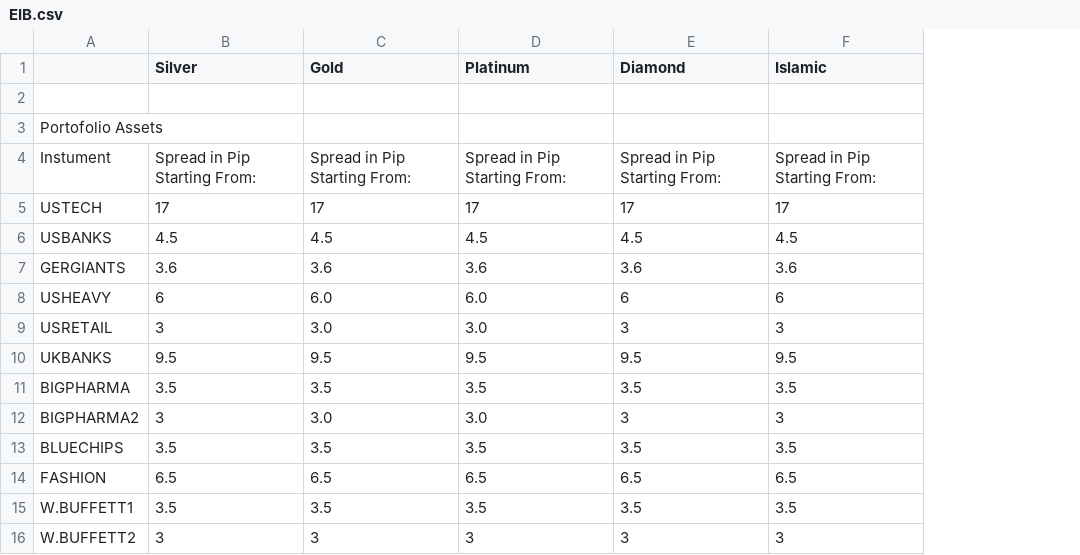
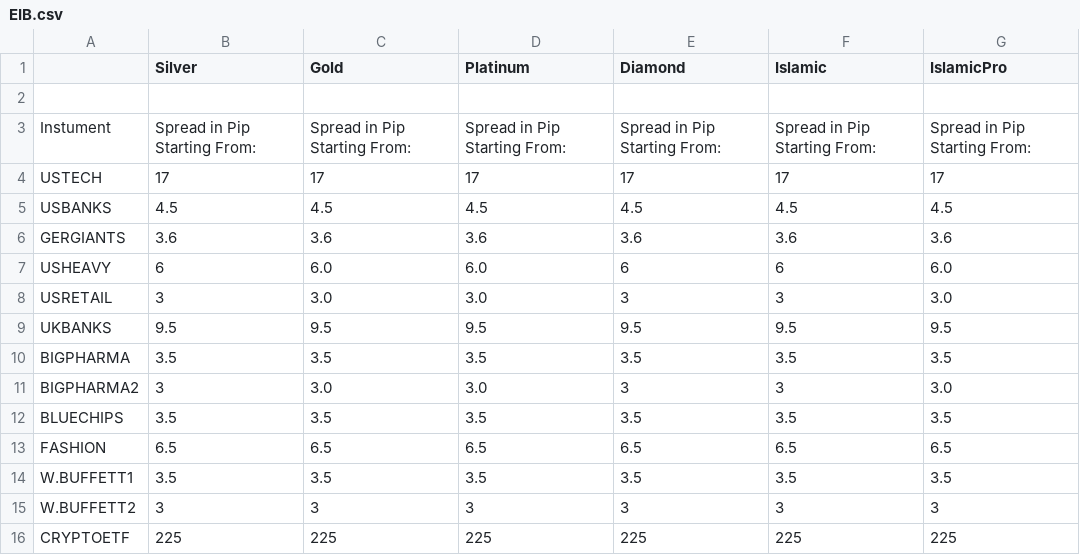
Before and after one commit to OsamaMrwat/testWebsite, a CSV file: public/legal/spreads/EIB.csv, drawn as a sheet; removed rows and columns are numbered as before the commit, all else as after; the diff names each change by its address in the sheet, - before the commit and + after, or states it on an @@ line.

```diff
--- a/public/legal/spreads/EIB.csv
+++ b/public/legal/spreads/EIB.csv
+column G (IslamicPro), rows 3-15: Spread in Pip Starting From: | 17 | 4.5 | 3.6 | 6.0 | 3.0 | 9.5 | 3.5 | 3.0 | 3.5 | 6.5 | 3.5 | 3
-row 3: Portofolio Assets
+row 16: CRYPTOETF | 225 | 225 | 225 | 225 | 225 | 225
```
Also changed, not shown: public/legal/currencies.csv, public/legal/spreads/cryptos.csv, 12 other files.
